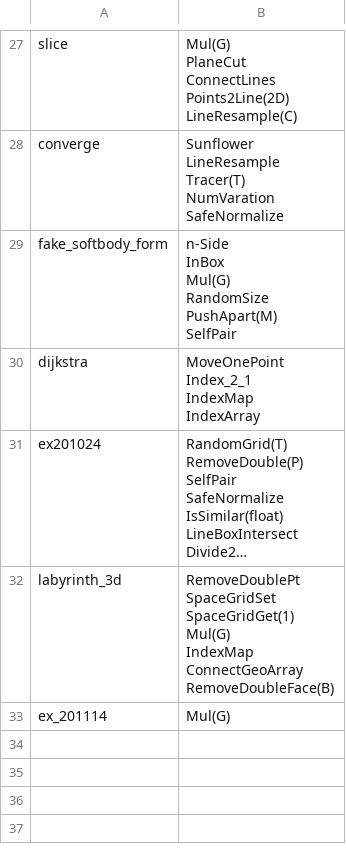
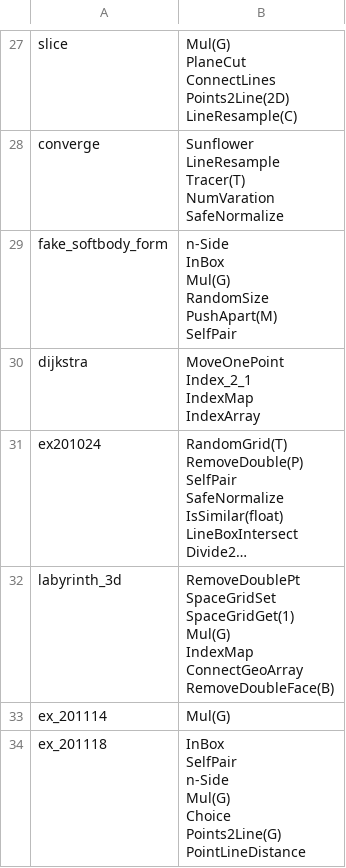
Before and after one commit to flyingdango/c4d_neutron_laboratory, a CSV file: file/assets_dependent.csv, drawn as a sheet; only a part is shown, gaps mark what is left out; long unchanged cells end in ….

```diff
--- a/file/assets_dependent.csv
+++ b/file/assets_dependent.csv
@@ -125 +125,10 @@ RemoveDoubleFace(B)"
 ex_201114,Mul(G)
+ex_201118,"InBox
+SelfPair
+n-Side
+Mul(G)
+Choice
+Points2Line(G)
+PointLineDistance
+
+"
```
Also changed, not shown: 2 other files.
